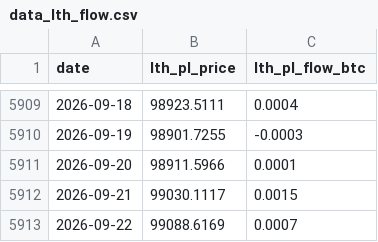
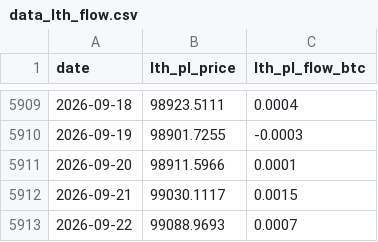
Before and after one commit to yudiyanto88/Onchain-Dashboard, a CSV file: data_lth_flow.csv, drawn as a sheet; only a part is shown, gaps mark what is left out.

```diff
--- a/data_lth_flow.csv
+++ b/data_lth_flow.csv
@@ -5912,2 +5912,2 @@ date,lth_pl_price,lth_pl_flow_btc
 2026-09-21,99030.1117,0.0015
-2026-09-22,99088.6169,0.0007
+2026-09-22,99088.9693,0.0007
```
Also changed, not shown: data_momentum.csv, data_tradfi.csv, 4 other files.
